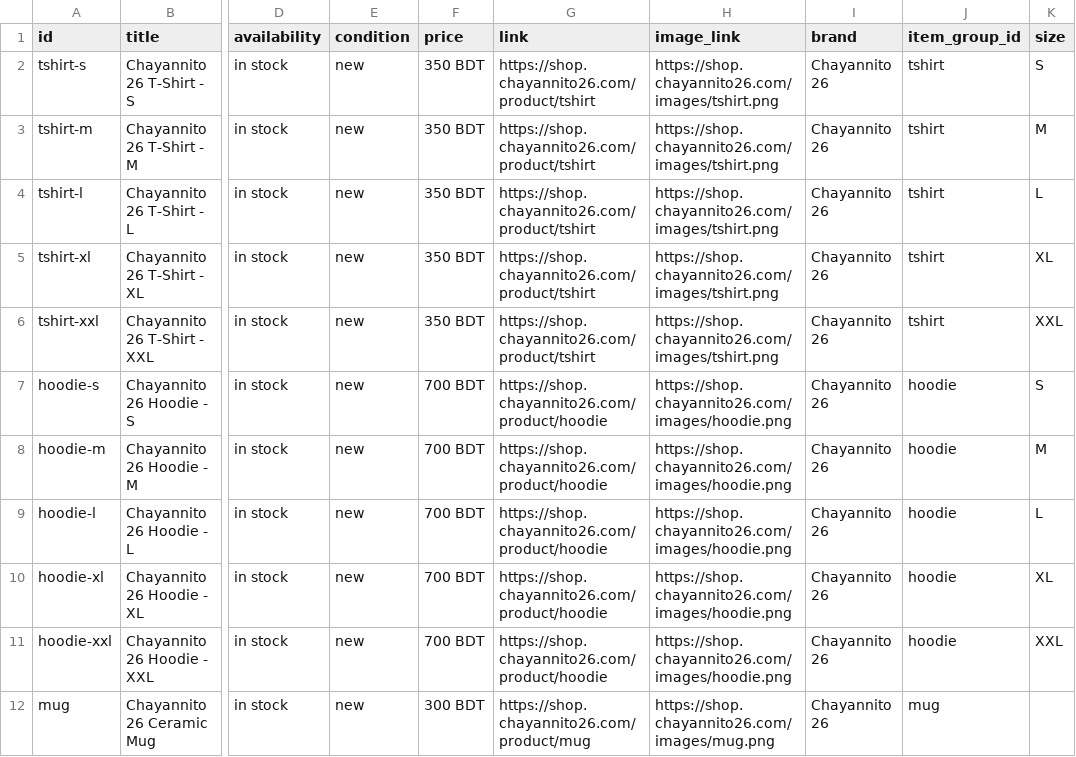
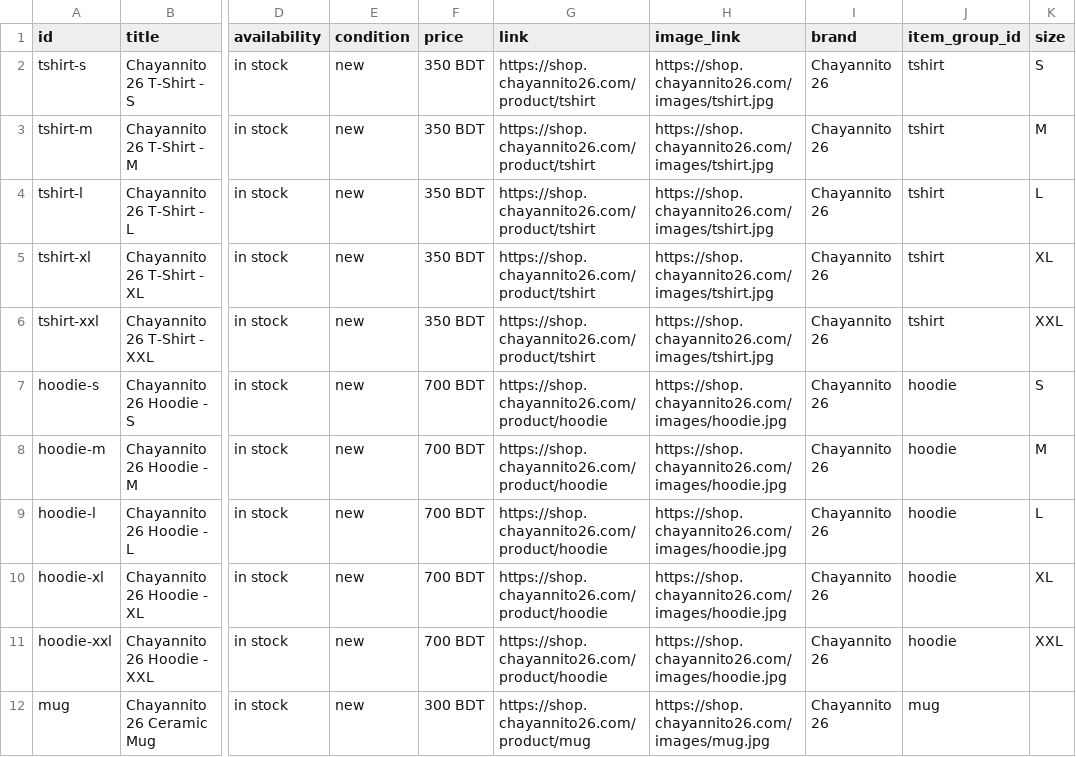
Before and after one commit to chayannito26/shop, a CSV file: public/catalog/products.csv, drawn as a sheet; only a part is shown, gaps mark what is left out; the diff covers the shown part only; the diff names each change by its address in the sheet, - before the commit and + after, or states it on an @@ line.

Commit message:
Fix image urls

```diff
--- a/public/catalog/products.csv
+++ b/public/catalog/products.csv
-H2:H6 (image_link): https://shop.chayannito26.com/images/tshirt.png
+H2:H6 (image_link): https://shop.chayannito26.com/images/tshirt.jpg
-H7:H11 (image_link): https://shop.chayannito26.com/images/hoodie.png
+H7:H11 (image_link): https://shop.chayannito26.com/images/hoodie.jpg
-H12 (image_link): https://shop.chayannito26.com/images/mug.png
+H12 (image_link): https://shop.chayannito26.com/images/mug.jpg
```
Also changed, not shown: 10 edited cells elsewhere in this file, 1 other file.
